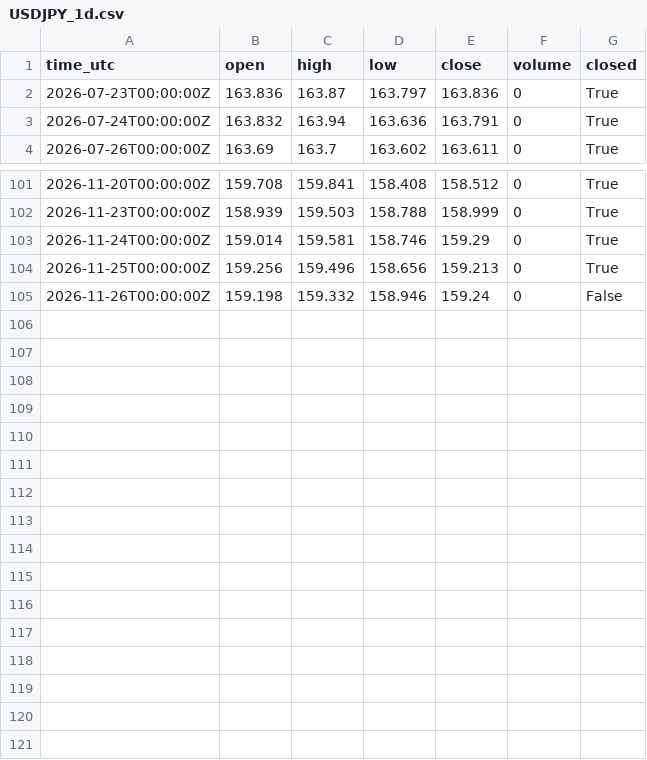
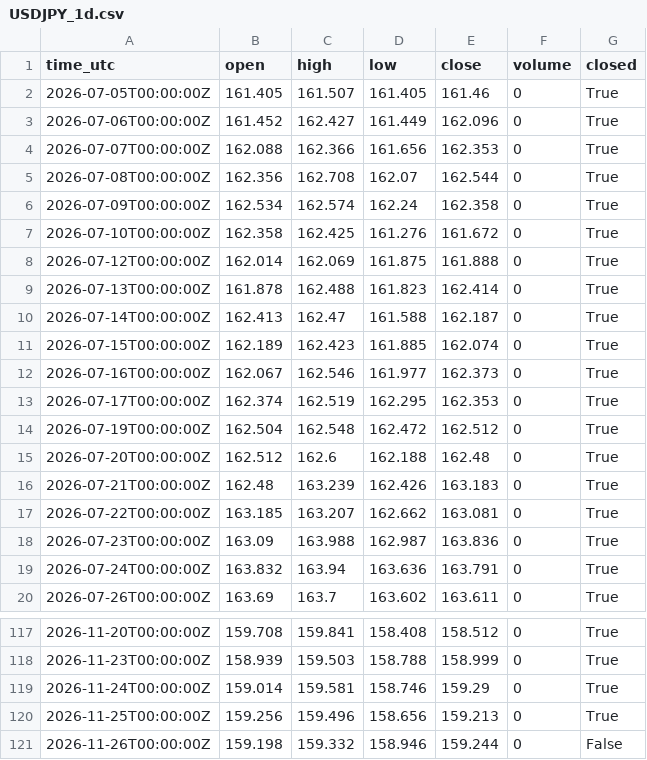
Before and after one commit to misan127Ks/market-data, a CSV file: data/USDJPY_1d.csv, drawn as a sheet; only a part is shown, gaps mark what is left out.

```diff
--- a/data/USDJPY_1d.csv
+++ b/data/USDJPY_1d.csv
@@ -1,3 +1,19 @@
 time_utc,open,high,low,close,volume,closed
-2026-07-23T00:00:00Z,163.836,163.87,163.797,163.836,0,True
+2026-07-05T00:00:00Z,161.405,161.507,161.405,161.46,0,True
+2026-07-06T00:00:00Z,161.452,162.427,161.449,162.096,0,True
+2026-07-07T00:00:00Z,162.088,162.366,161.656,162.353,0,True
+2026-07-08T00:00:00Z,162.356,162.708,162.07,162.544,0,True
+2026-07-09T00:00:00Z,162.534,162.574,162.24,162.358,0,True
+2026-07-10T00:00:00Z,162.358,162.425,161.276,161.672,0,True
+2026-07-12T00:00:00Z,162.014,162.069,161.875,161.888,0,True
+2026-07-13T00:00:00Z,161.878,162.488,161.823,162.414,0,True
+2026-07-14T00:00:00Z,162.413,162.47,161.588,162.187,0,True
+2026-07-15T00:00:00Z,162.189,162.423,161.885,162.074,0,True
+2026-07-16T00:00:00Z,162.067,162.546,161.977,162.373,0,True
+2026-07-17T00:00:00Z,162.374,162.519,162.295,162.353,0,True
+2026-07-19T00:00:00Z,162.504,162.548,162.472,162.512,0,True
+2026-07-20T00:00:00Z,162.512,162.6,162.188,162.48,0,True
+2026-07-21T00:00:00Z,162.48,163.239,162.426,163.183,0,True
+2026-07-22T00:00:00Z,163.185,163.207,162.662,163.081,0,True
+2026-07-23T00:00:00Z,163.09,163.988,162.987,163.836,0,True
 2026-07-24T00:00:00Z,163.832,163.94,163.636,163.791,0,True
@@ -104,2 +120,2 @@ time_utc,open,high,low,close,volume,closed
 2026-11-25T00:00:00Z,159.256,159.496,158.656,159.213,0,True
-2026-11-26T00:00:00Z,159.198,159.332,158.946,159.24,0,False
+2026-11-26T00:00:00Z,159.198,159.332,158.946,159.244,0,False
```
Also changed, not shown: data/ADA_1d.csv, data/ADA_4h.csv, 7 other files.
